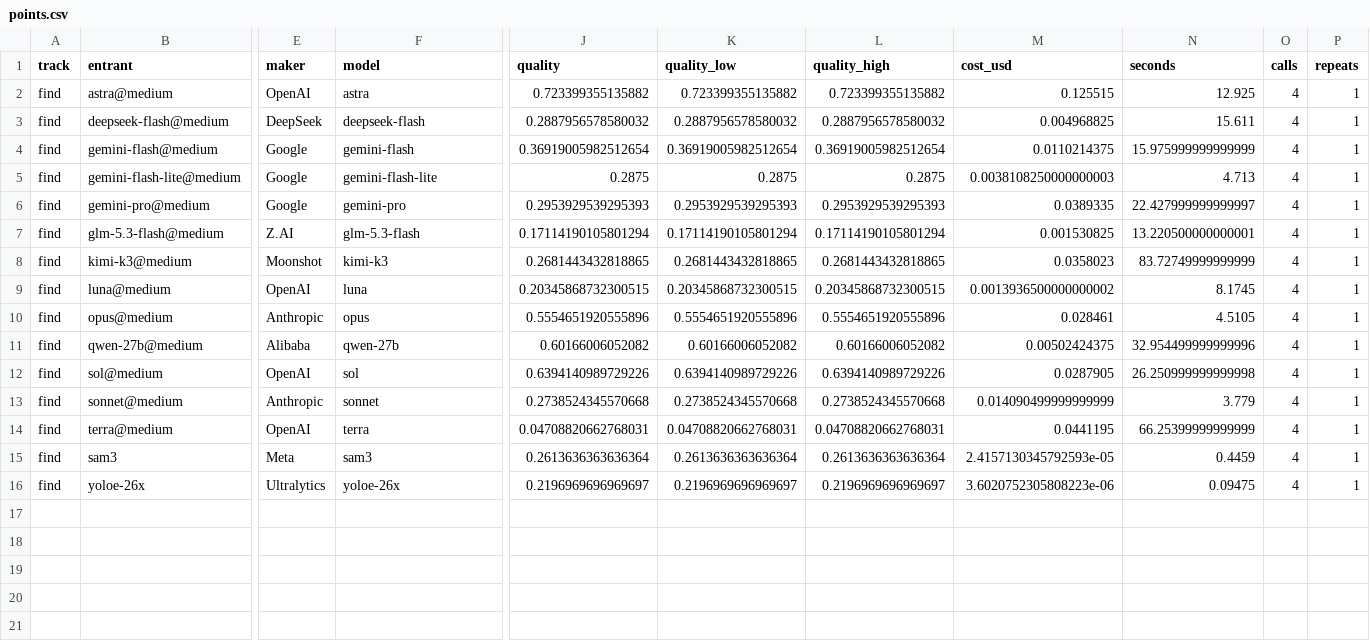
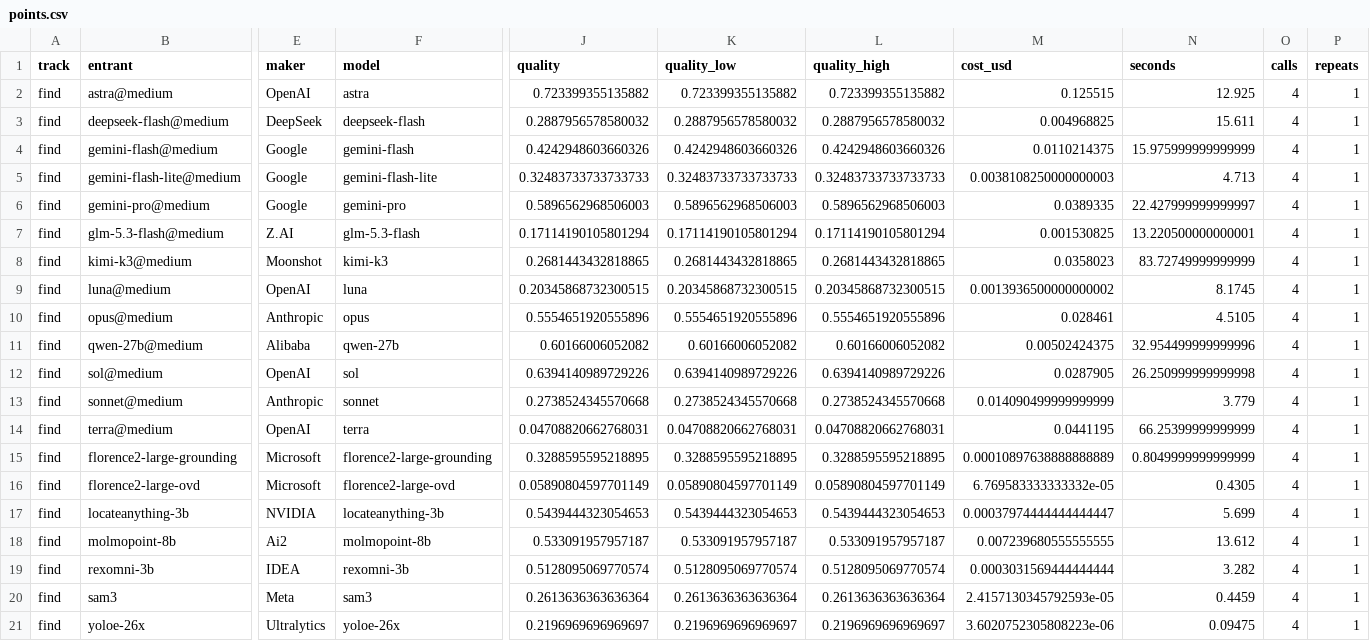
Before and after one commit to lillyguisnet/segbench, a CSV file: charts/point-pilot-editorial/with-specialists/points.csv, drawn as a sheet; only a part is shown, gaps mark what is left out; rows hold the shown columns only; the diff names each change by its address in the sheet, - before the commit and + after, or states it on an @@ line.

Commit message:
Pointing specialists from the finders toolkit: LocateAnything, MolmoPoint, Rex-Omni, Florence-2 (two modes) in the point benchmark

```diff
--- a/charts/point-pilot-editorial/with-specialists/points.csv
+++ b/charts/point-pilot-editorial/with-specialists/points.csv
-J4 (quality): 0.36919005982512654
+J4 (quality): 0.4242948603660326
-K4 (quality_low): 0.36919005982512654
+K4 (quality_low): 0.4242948603660326
-L4 (quality_high): 0.36919005982512654
+L4 (quality_high): 0.4242948603660326
-J5 (quality): 0.2875
+J5 (quality): 0.32483733733733733
-K5 (quality_low): 0.2875
+K5 (quality_low): 0.32483733733733733
-L5 (quality_high): 0.2875
+L5 (quality_high): 0.32483733733733733
-J6 (quality): 0.2953929539295393
+J6 (quality): 0.5896562968506003
-K6 (quality_low): 0.2953929539295393
+K6 (quality_low): 0.5896562968506003
-L6 (quality_high): 0.2953929539295393
+L6 (quality_high): 0.5896562968506003
+row 15: find | florence2-large-grounding | Microsoft | florence2-large-grounding | 0.3288595595218895 | 0.3288595595218895 | 0.3288595595218895 | 0.00010897638888888889 | 0.8049999999999999 | 4 | 1
+row 16: find | florence2-large-ovd | Microsoft | florence2-large-ovd | 0.05890804597701149 | 0.05890804597701149 | 0.05890804597701149 | 6.769583333333332e-05 | 0.4305 | 4 | 1
+row 17: find | locateanything-3b | NVIDIA | locateanything-3b | 0.5439444323054653 | 0.5439444323054653 | 0.5439444323054653 | 0.00037974444444444447 | 5.699 | 4 | 1
+row 18: find | molmopoint-8b | Ai2 | molmopoint-8b | 0.533091957957187 | 0.533091957957187 | 0.533091957957187 | 0.007239680555555555 | 13.612 | 4 | 1
+row 19: find | rexomni-3b | IDEA | rexomni-3b | 0.5128095069770574 | 0.5128095069770574 | 0.5128095069770574 | 0.0003031569444444444 | 3.282 | 4 | 1
```
Also changed, not shown: charts/point-pilot-editorial/language-models/points.csv, 34 other files.
